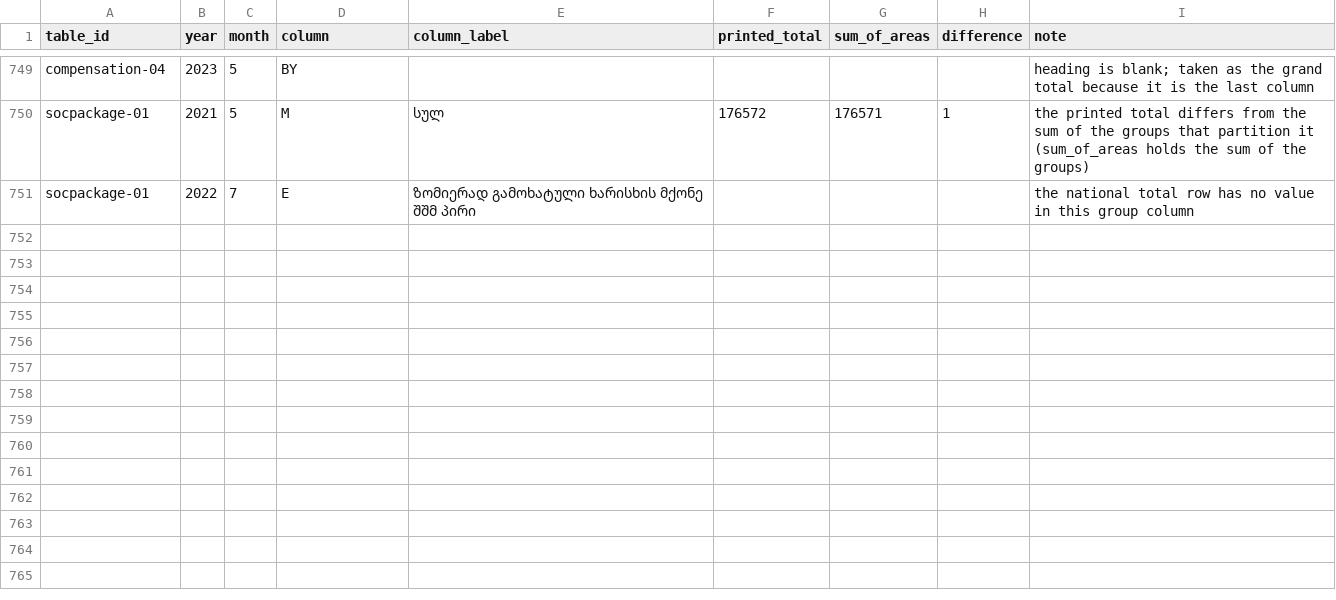
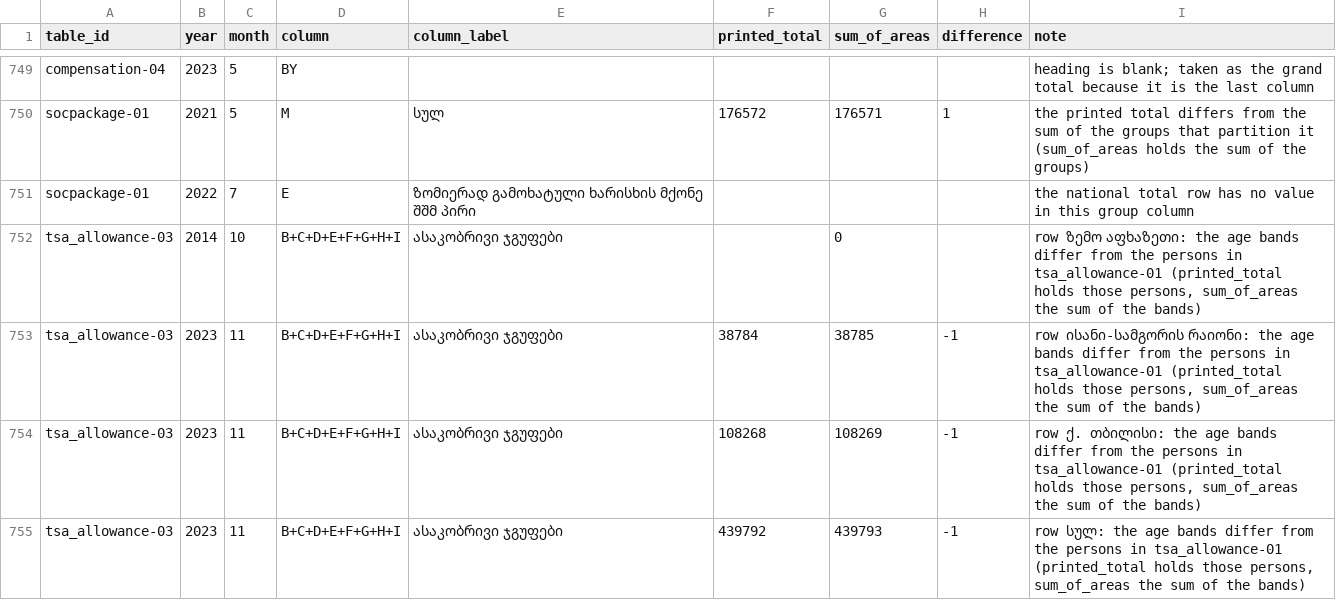
Before and after one commit to DuruMakh/geodata.ge, a CSV file: docs/Raw Data/Social/ssa-statistics/source-findings.csv, drawn as a sheet; only a part is shown, gaps mark what is left out.

```diff
--- a/docs/Raw Data/Social/ssa-statistics/source-findings.csv
+++ b/docs/Raw Data/Social/ssa-statistics/source-findings.csv
@@ -751 +751,5 @@ socpackage-01,2021,5,M,სულ,176572,176571,1,the printed total differs from
 socpackage-01,2022,7,E,ზომიერად გამოხატული ხარისხის მქონე შშმ პირი,,,,the national total row has no value in this group column
+tsa_allowance-03,2014,10,B+C+D+E+F+G+H+I,ასაკობრივი ჯგუფები,,0,,"row ზემო აფხაზეთი: the age bands differ from the persons in tsa_allowance-01 (printed_total holds those persons, sum_of_areas the sum of the bands)"
+tsa_allowance-03,2023,11,B+C+D+E+F+G+H+I,ასაკობრივი ჯგუფები,38784,38785,-1,"row ისანი-სამგორის რაიონი: the age bands differ from the persons in tsa_allowance-01 (printed_total holds those persons, sum_of_areas the sum of the bands)"
+tsa_allowance-03,2023,11,B+C+D+E+F+G+H+I,ასაკობრივი ჯგუფები,108268,108269,-1,"row ქ. თბილისი: the age bands differ from the persons in tsa_allowance-01 (printed_total holds those persons, sum_of_areas the sum of the bands)"
+tsa_allowance-03,2023,11,B+C+D+E+F+G+H+I,ასაკობრივი ჯგუფები,439792,439793,-1,"row სულ: the age bands differ from the persons in tsa_allowance-01 (printed_total holds those persons, sum_of_areas the sum of the bands)"
```
Also changed, not shown: 6 other files.
